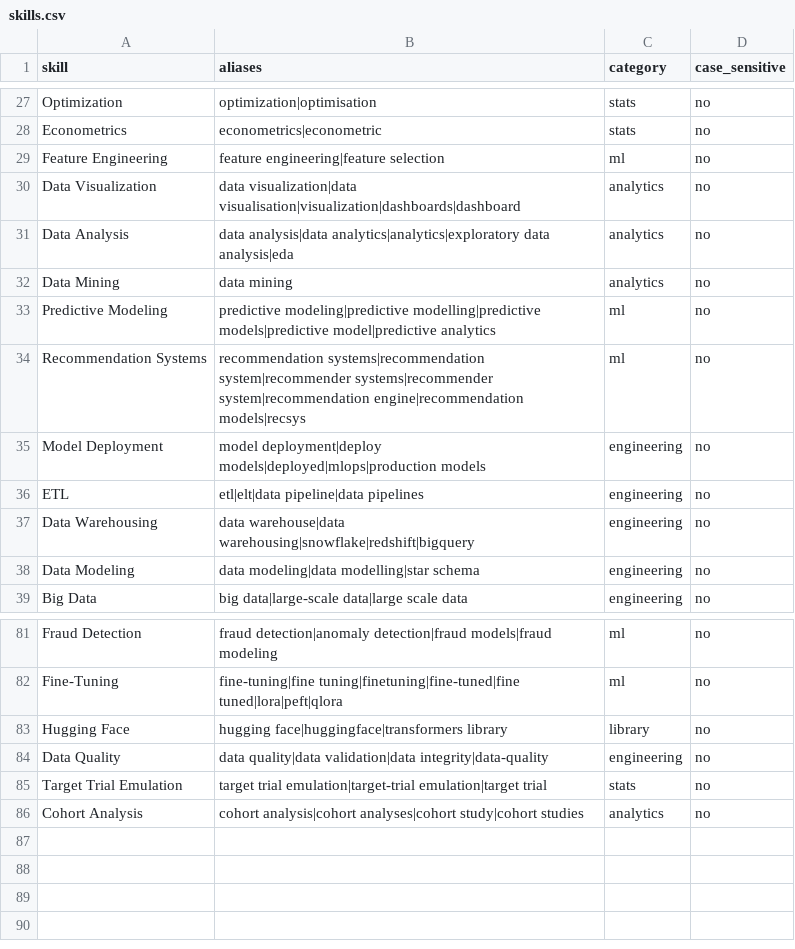
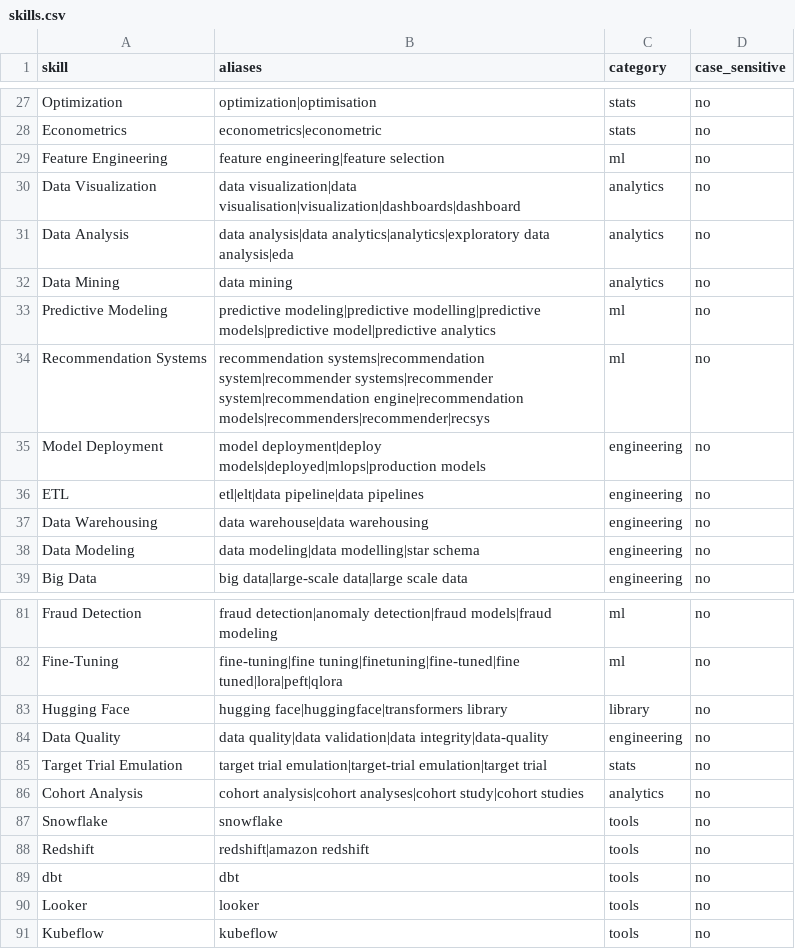
Before and after one commit to siri780/resumefit-core, a CSV file: data/skills.csv, drawn as a sheet; only a part is shown, gaps mark what is left out.

Commit message:
Update skills.csv

```diff
--- a/data/skills.csv
+++ b/data/skills.csv
@@ -33,6 +33,6 @@ Data Mining,data mining,analytics,no
 Predictive Modeling,predictive modeling|predictive modelling|predictive models|predictive model|predictive analytics,ml,no
-Recommendation Systems,recommendation systems|recommendation system|recommender systems|recommender system|recommendation engine|recommendation models|recsys,ml,no
+Recommendation Systems,recommendation systems|recommendation system|recommender systems|recommender system|recommendation engine|recommendation models|recommenders|recommender|recsys,ml,no
 Model Deployment,model deployment|deploy models|deployed|mlops|production models,engineering,no
 ETL,etl|elt|data pipeline|data pipelines,engineering,no
-Data Warehousing,data warehouse|data warehousing|snowflake|redshift|bigquery,engineering,no
+Data Warehousing,data warehouse|data warehousing,engineering,no
 Data Modeling,data modeling|data modelling|star schema,engineering,no
@@ -86 +86,6 @@ Target Trial Emulation,target trial emulation|target-trial emulation|target tria
 Cohort Analysis,cohort analysis|cohort analyses|cohort study|cohort studies,analytics,no
+Snowflake,snowflake,tools,no
+Redshift,redshift|amazon redshift,tools,no
+dbt,dbt,tools,no
+Looker,looker,tools,no
+Kubeflow,kubeflow,tools,no
```
